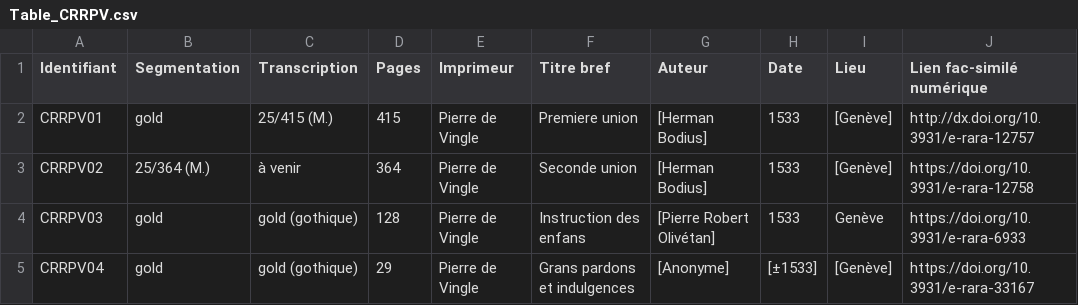
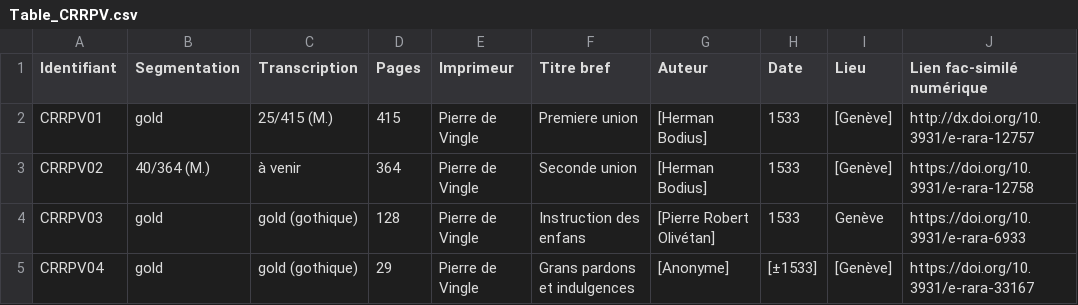
Before and after one commit to SETAFDH/HTR-SETAF-Pierre-de-Vingle, a CSV file: Table_CRRPV.csv, drawn as a sheet; only a part is shown; the diff names each change by its address in the sheet, - before the commit and + after, or states it on an @@ line.

Commit message:
Update Table_CRRPV.csv

```diff
--- a/Table_CRRPV.csv
+++ b/Table_CRRPV.csv
-B3 (Segmentation): 25/364 (M.)
+B3 (Segmentation): 40/364 (M.)
```
